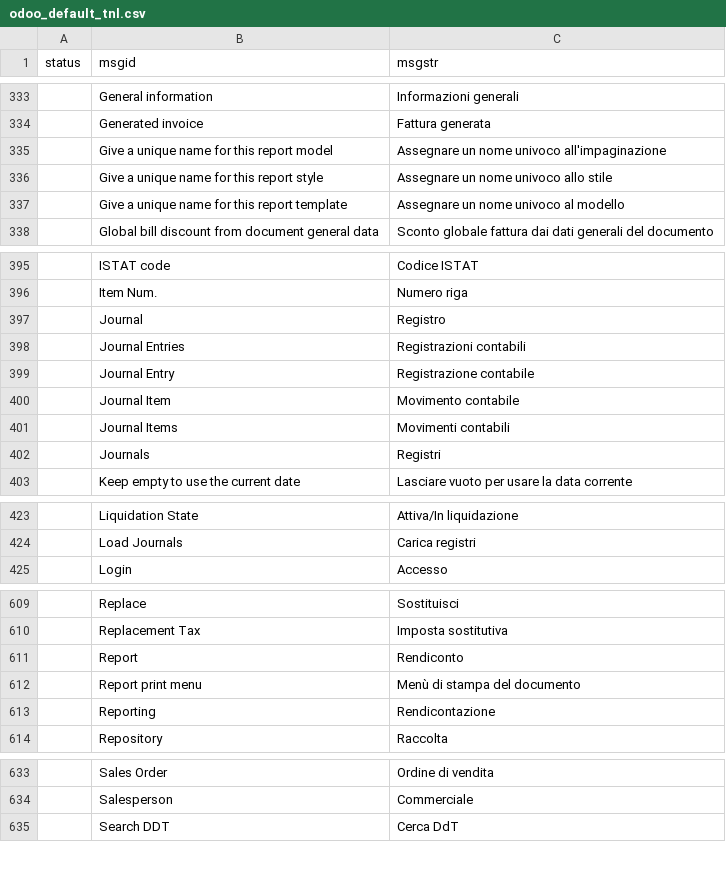
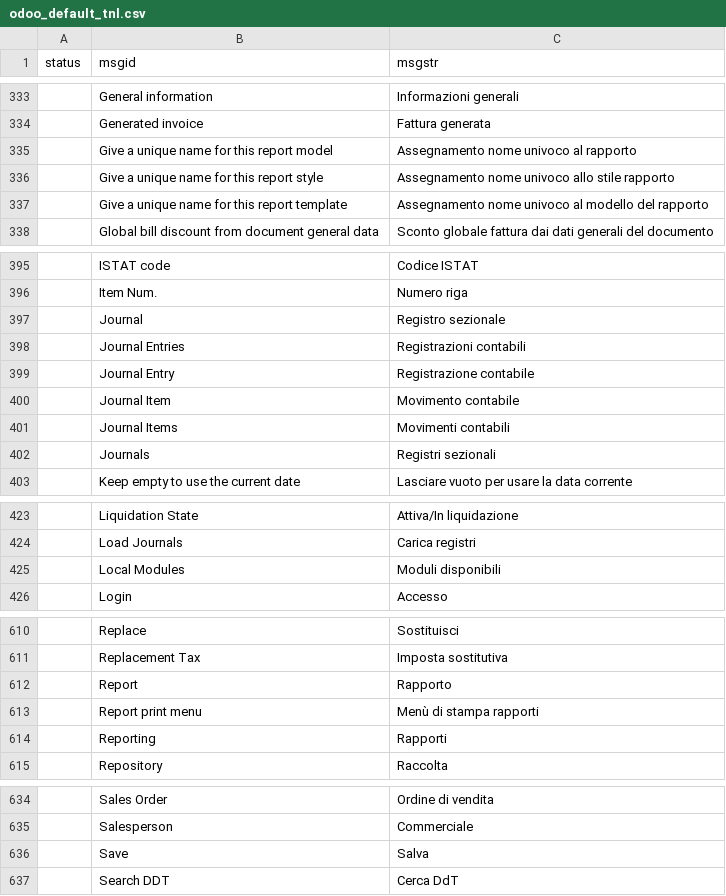
Before and after one commit to zeroincombenze/tools, a CSV file: odoo_default_tnl.csv, drawn as a sheet; only a part is shown, gaps mark what is left out; the diff covers the shown part only.

```diff
--- a/odoo_default_tnl.csv
+++ b/odoo_default_tnl.csv
@@ -334,5 +334,5 @@ status	msgid	msgstr
 	Generated invoice	Fattura generata
-	Give a unique name for this report model	Assegnare un nome univoco all'impaginazione
-	Give a unique name for this report style	Assegnare un nome univoco allo stile
-	Give a unique name for this report template	Assegnare un nome univoco al modello
+	Give a unique name for this report model	Assegnamento nome univoco al rapporto
+	Give a unique name for this report style	Assegnamento nome univoco allo stile rapporto
+	Give a unique name for this report template	Assegnamento nome univoco al modello del rapporto
 	Global bill discount from document general data	Sconto globale fattura dai dati generali del documento
@@ -396,3 +396,3 @@ status	msgid	msgstr
 	Item Num.	Numero riga
-	Journal	Registro
+	Journal	Registro sezionale
 	Journal Entries	Registrazioni contabili
@@ -401,3 +401,3 @@ status	msgid	msgstr
 	Journal Items	Movimenti contabili
-	Journals	Registri
+	Journals	Registri sezionali
 	Keep empty to use the current date	Lasciare vuoto per usare la data corrente
@@ -424,2 +424,3 @@ status	msgid	msgstr
 	Load Journals	Carica registri
+	Local Modules	Moduli disponibili
 	Login	Accesso
@@ -610,5 +611,5 @@ status	msgid	msgstr
 	Replacement Tax	Imposta sostitutiva
-	Report	Rendiconto
-	Report print menu	Menù di stampa del documento
-	Reporting	Rendicontazione
+	Report	Rapporto
+	Report print menu	Menù di stampa rapporti
+	Reporting	Rapporti
 	Repository	Raccolta
@@ -634,2 +635,3 @@ status	msgid	msgstr
 	Salesperson	Commerciale
+	Save	Salva
 	Search DDT	Cerca DdT
```
Also changed, not shown: 1 added row and 5 edited cells elsewhere in this file, 4 other files.
